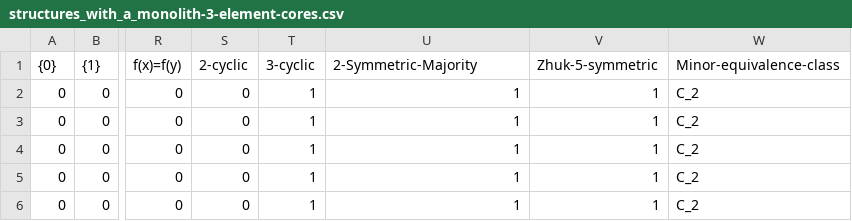
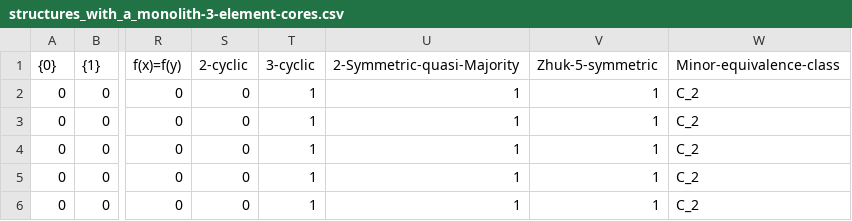
Before and after one commit to StefanoF66/Mal-cev-clones-over-0-1-2-up-to-minor-equivalence, a CSV file: Structures_databases/With_a_monolith/structures_with_a_monolith-3-element-cores.csv, drawn as a sheet; only a part is shown, gaps mark what is left out; the diff names each change by its address in the sheet, - before the commit and + after, or states it on an @@ line.

Commit message:
Update structures_with_a_monolith-3-element-cores.csv

```diff
--- a/Structures_databases/With_a_monolith/structures_with_a_monolith-3-element-cores.csv
+++ b/Structures_databases/With_a_monolith/structures_with_a_monolith-3-element-cores.csv
-U1: 2-Symmetric-Majority
+U1: 2-Symmetric-quasi-Majority
```
